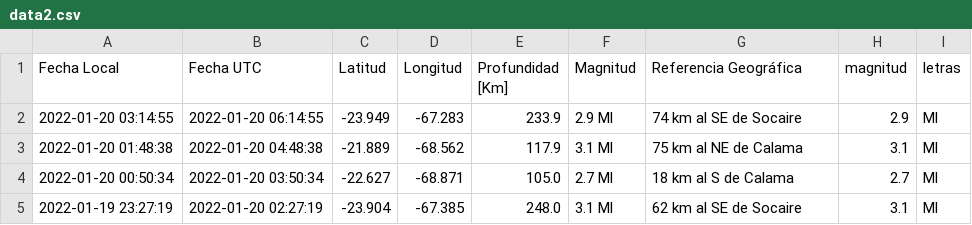
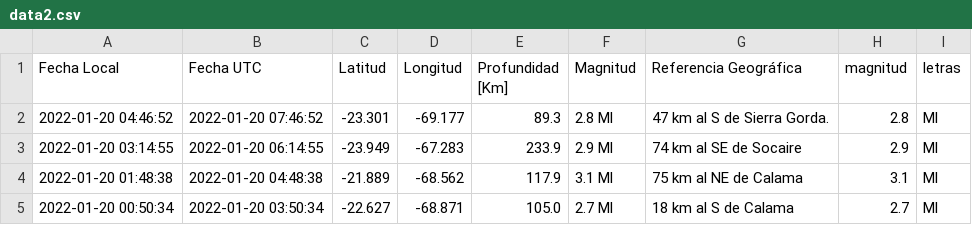
Before and after one commit to brunooviedo/sismos, a CSV file: data2.csv, drawn as a sheet; only a part is shown; the shorter side is filled out with more unchanged rows.

```diff
--- a/data2.csv
+++ b/data2.csv
@@ -1,2 +1,3 @@
 Fecha Local,Fecha UTC,Latitud,Longitud,Profundidad [Km],Magnitud,Referencia Geográfica,magnitud,letras
+2022-01-20 04:46:52,2022-01-20 07:46:52,-23.301,-69.177,89.3,2.8 Ml, 47 km al S de Sierra Gorda.,2.8,Ml
 2022-01-20 03:14:55,2022-01-20 06:14:55,-23.949,-67.283,233.9,2.9 Ml, 74 km al SE de Socaire,2.9,Ml
```
Also changed, not shown: data.csv, 2 other files.
